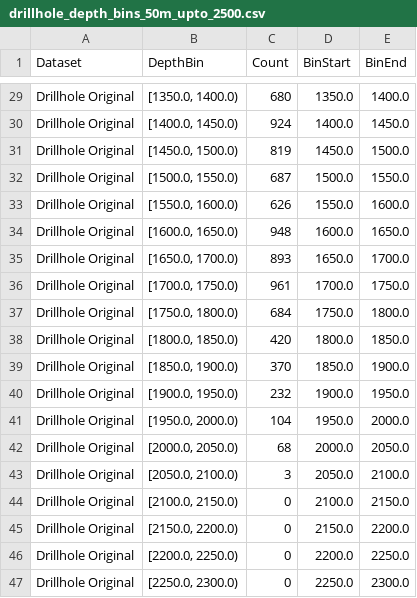
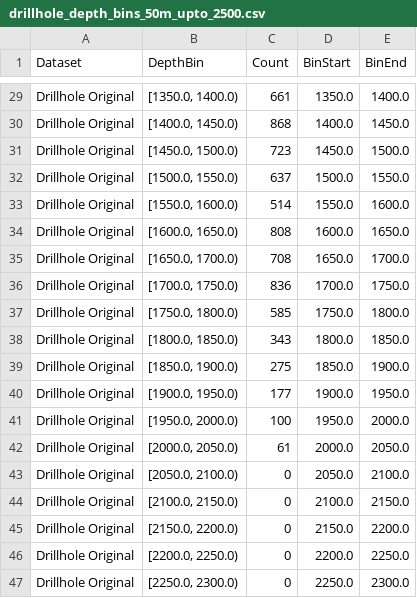
Before and after one commit to zyWang4capstone/Capstone-project-cu-gap-analysis-platform, a CSV file: reports/task1/part1/other_variables/drillhole_depth_bins_50m_upto_2500.csv, drawn as a sheet; only a part is shown, gaps mark what is left out; the diff covers the shown part only; the diff names each change by its address in the sheet, - before the commit and + after, or states it on an @@ line.

```diff
--- a/reports/task1/part1/other_variables/drillhole_depth_bins_50m_upto_2500.csv
+++ b/reports/task1/part1/other_variables/drillhole_depth_bins_50m_upto_2500.csv
-C29 (Count): 680
+C29 (Count): 661
-C30 (Count): 924
+C30 (Count): 868
-C31 (Count): 819
+C31 (Count): 723
-C32 (Count): 687
+C32 (Count): 637
-C33 (Count): 626
+C33 (Count): 514
-C34 (Count): 948
+C34 (Count): 808
-C35 (Count): 893
+C35 (Count): 708
-C36 (Count): 961
+C36 (Count): 836
-C37 (Count): 684
+C37 (Count): 585
-C38 (Count): 420
+C38 (Count): 343
-C39 (Count): 370
+C39 (Count): 275
-C40 (Count): 232
+C40 (Count): 177
-C41 (Count): 104
+C41 (Count): 100
-C42 (Count): 68
+C42 (Count): 61
-C43 (Count): 3
+C43 (Count): 0
```
Also changed, not shown: 27 edited cells elsewhere in this file, reports/task1/part1/basic_info/valid_counts.csv, reports/task1/part1/other_variables/sampletype_distribution.csv, 25 other files.
